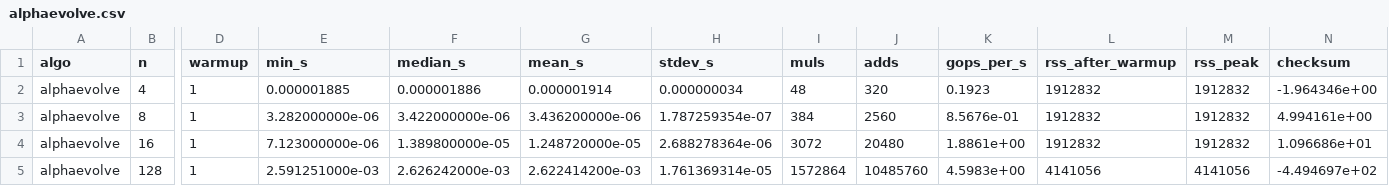
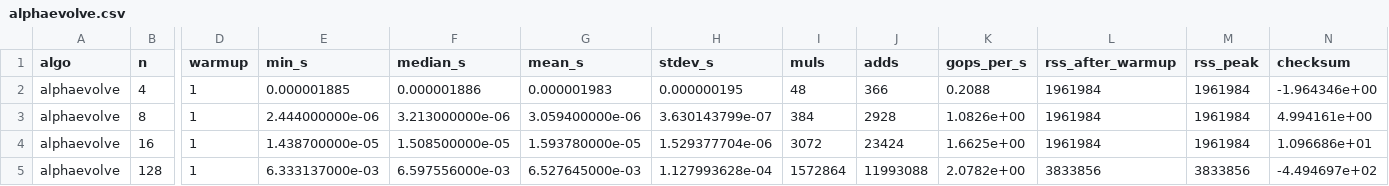
Before and after one commit to smalyarovsky/algeng-matrix-multiplication, a CSV file: alphaevolve.csv, drawn as a sheet; only a part is shown, gaps mark what is left out; the diff covers the shown part only; the diff names each change by its address in the sheet, - before the commit and + after, or states it on an @@ line.

```diff
--- a/alphaevolve.csv
+++ b/alphaevolve.csv
-G2 (mean_s): 0.000001914
+G2 (mean_s): 0.000001983
-H2 (stdev_s): 0.000000034
+H2 (stdev_s): 0.000000195
-J2 (adds): 320
+J2 (adds): 366
-K2 (gops_per_s): 0.1923
+K2 (gops_per_s): 0.2088
-L2:L4 (rss_after_warmup): 1912832
+L2:L4 (rss_after_warmup): 1961984
-M2:M4 (rss_peak): 1912832
+M2:M4 (rss_peak): 1961984
-E3 (min_s): 3.282000000e-06
+E3 (min_s): 2.444000000e-06
-F3 (median_s): 3.422000000e-06
+F3 (median_s): 3.213000000e-06
-G3 (mean_s): 3.436200000e-06
+G3 (mean_s): 3.059400000e-06
-H3 (stdev_s): 1.787259354e-07
+H3 (stdev_s): 3.630143799e-07
-J3 (adds): 2560
+J3 (adds): 2928
-K3 (gops_per_s): 8.5676e-01
+K3 (gops_per_s): 1.0826e+00
-E4 (min_s): 7.123000000e-06
+E4 (min_s): 1.438700000e-05
-F4 (median_s): 1.389800000e-05
+F4 (median_s): 1.508500000e-05
-G4 (mean_s): 1.248720000e-05
+G4 (mean_s): 1.593780000e-05
-H4 (stdev_s): 2.688278364e-06
+H4 (stdev_s): 1.529377704e-06
-J4 (adds): 20480
+J4 (adds): 23424
-K4 (gops_per_s): 1.8861e+00
+K4 (gops_per_s): 1.6625e+00
-E5 (min_s): 2.591251000e-03
+E5 (min_s): 6.333137000e-03
-F5 (median_s): 2.626242000e-03
+F5 (median_s): 6.597556000e-03
-G5 (mean_s): 2.622414200e-03
+G5 (mean_s): 6.527645000e-03
-H5 (stdev_s): 1.761369314e-05
+H5 (stdev_s): 1.127993628e-04
-J5 (adds): 10485760
+J5 (adds): 11993088
-K5 (gops_per_s): 4.5983e+00
+K5 (gops_per_s): 2.0782e+00
-L5 (rss_after_warmup): 4141056
+L5 (rss_after_warmup): 3833856
-M5 (rss_peak): 4141056
+M5 (rss_peak): 3833856
```
Also changed, not shown: 16 edited cells elsewhere in this file, 4 other files.
